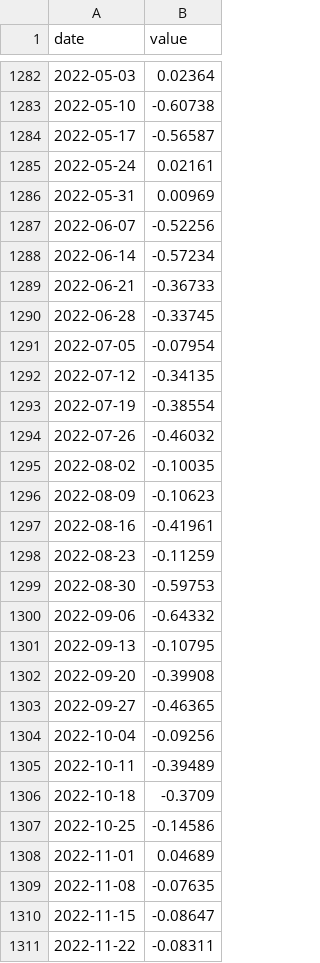
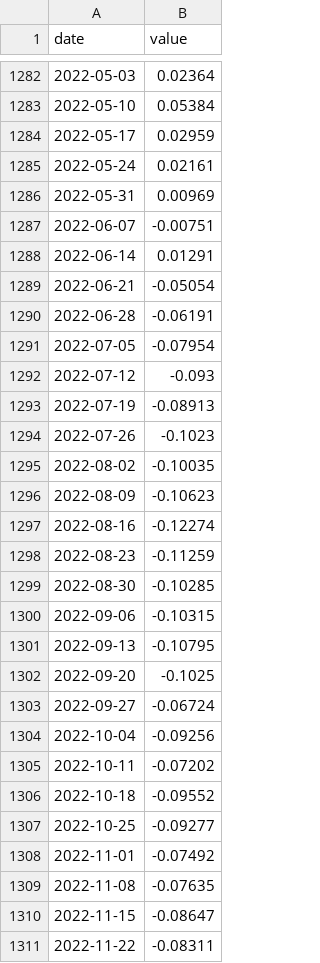
Before and after one commit to achl0902-web/back-testing, a CSV file: qld/data/macro/COT_LEGACY_ES.csv, drawn as a sheet; only a part is shown, gaps mark what is left out; the diff covers the shown part only.

```diff
--- a/qld/data/macro/COT_LEGACY_ES.csv
+++ b/qld/data/macro/COT_LEGACY_ES.csv
@@ -1282,28 +1282,28 @@ date,value
 2022-05-03,0.02364
-2022-05-10,-0.60738
-2022-05-17,-0.56587
+2022-05-10,0.05384
+2022-05-17,0.02959
 2022-05-24,0.02161
 2022-05-31,0.00969
-2022-06-07,-0.52256
-2022-06-14,-0.57234
-2022-06-21,-0.36733
-2022-06-28,-0.33745
+2022-06-07,-0.00751
+2022-06-14,0.01291
+2022-06-21,-0.05054
+2022-06-28,-0.06191
 2022-07-05,-0.07954
-2022-07-12,-0.34135
-2022-07-19,-0.38554
-2022-07-26,-0.46032
+2022-07-12,-0.093
+2022-07-19,-0.08913
+2022-07-26,-0.1023
 2022-08-02,-0.10035
 2022-08-09,-0.10623
-2022-08-16,-0.41961
+2022-08-16,-0.12274
 2022-08-23,-0.11259
-2022-08-30,-0.59753
-2022-09-06,-0.64332
+2022-08-30,-0.10285
+2022-09-06,-0.10315
 2022-09-13,-0.10795
-2022-09-20,-0.39908
-2022-09-27,-0.46365
+2022-09-20,-0.1025
+2022-09-27,-0.06724
 2022-10-04,-0.09256
-2022-10-11,-0.39489
-2022-10-18,-0.3709
-2022-10-25,-0.14586
-2022-11-01,0.04689
+2022-10-11,-0.07202
+2022-10-18,-0.09552
+2022-10-25,-0.09277
+2022-11-01,-0.07492
 2022-11-08,-0.07635
```
Also changed, not shown: 167 edited cells elsewhere in this file, qld/data/macro/COT_LEGACY_NQ.csv, qld/data/macro/COT_TFF_ES.csv, 4 other files.
